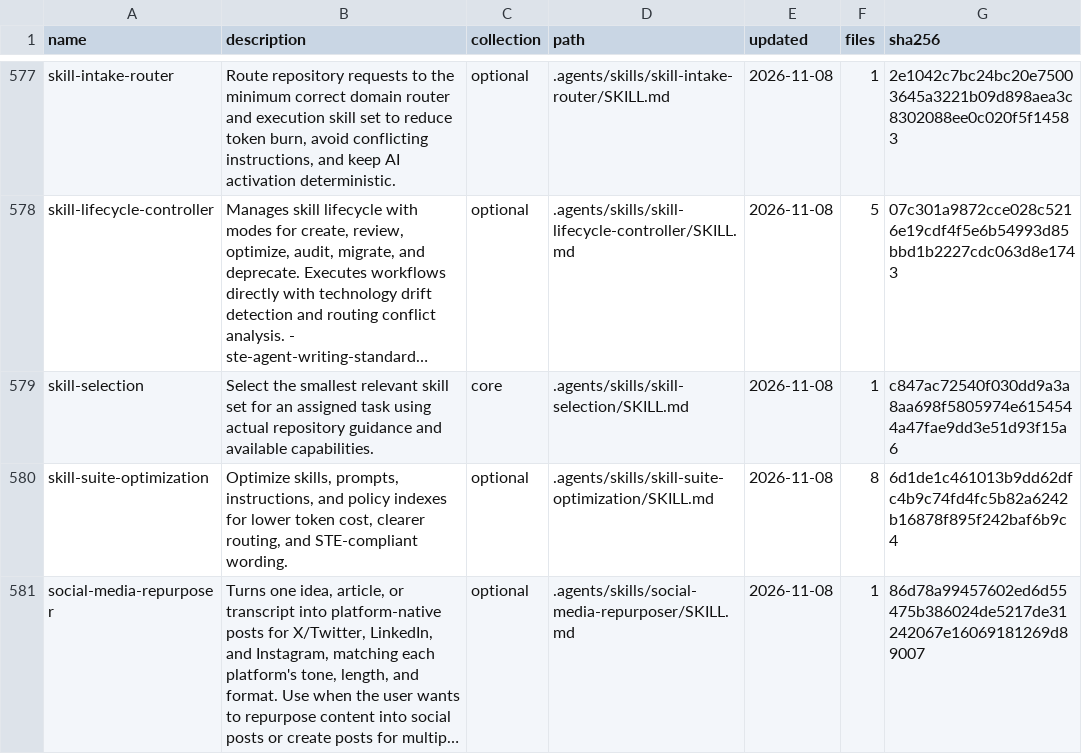
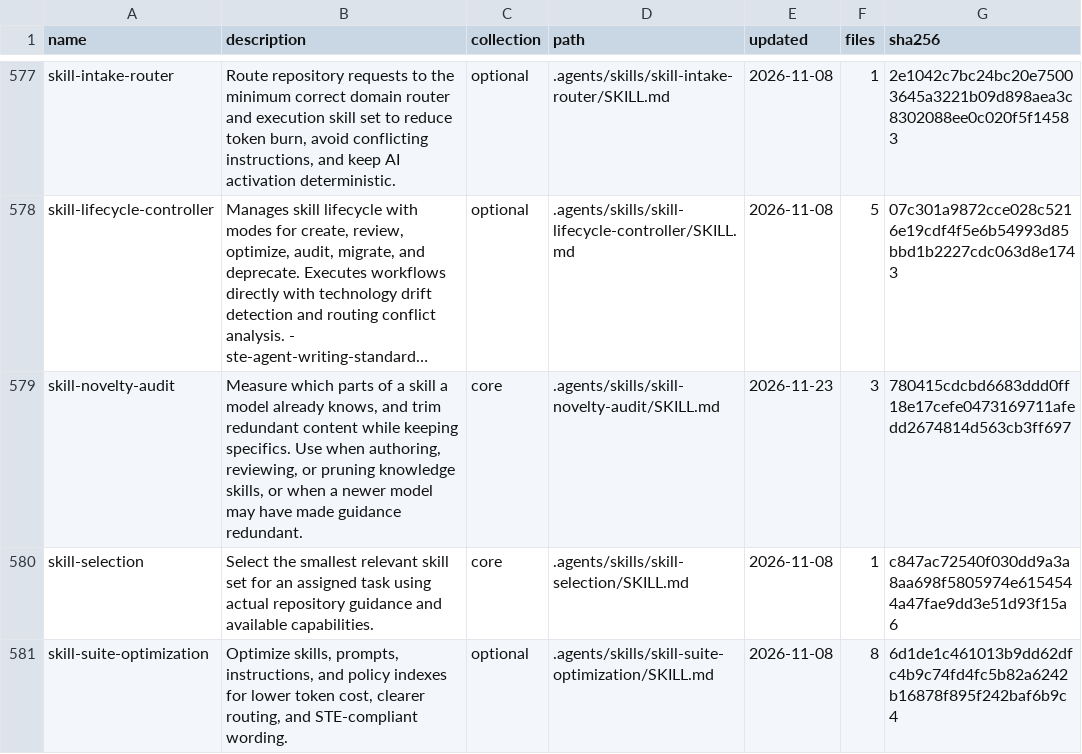
Before and after one commit to visionarycoder/vc.Agentic, a CSV file: .agents/inventory.csv, drawn as a sheet; only a part is shown, gaps mark what is left out; the shorter side is filled out with more unchanged rows; long unchanged cells end in …; the diff names each change by its address in the sheet, - before the commit and + after, or states it on an @@ line.

```diff
--- a/.agents/inventory.csv
+++ b/.agents/inventory.csv
+row 579: skill-novelty-audit | Measure which parts of a skill a model already knows, and trim redundant content while keeping specifics. Use when authoring, reviewing, or pruning knowledge skills, or when a newer model may have made guidance redundant. | core | .agents/skills/skill-novelty-audit/SKILL.md | 2026-11-23 | 3 | 780415cdcbd6683ddd0ff18e17cefe0473169711afedd2674814d563cb3ff697
```
Also changed, not shown: 8 other files.
